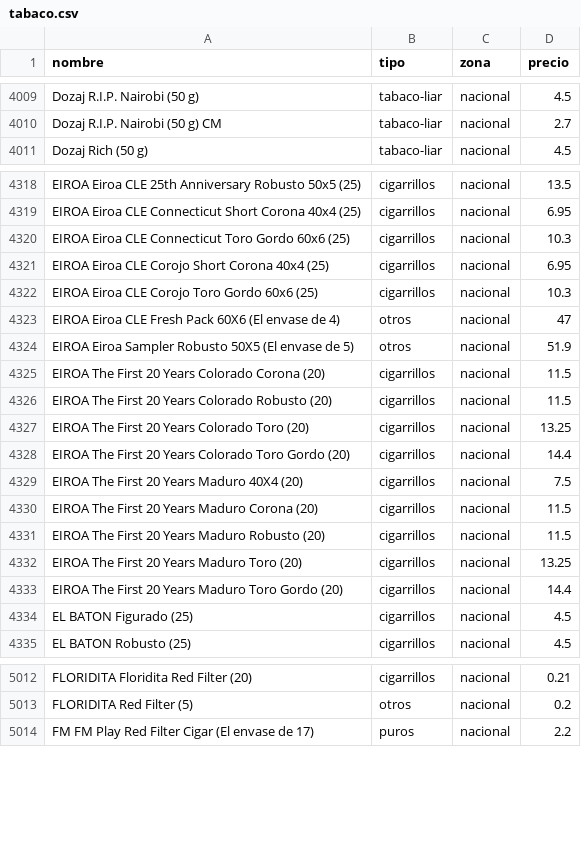
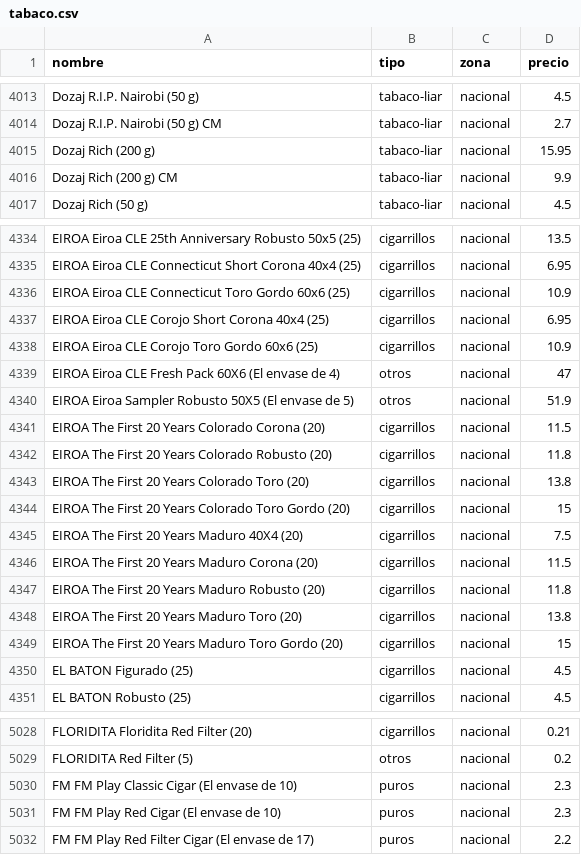
Before and after one commit to marcosics/mitabaco-new, a CSV file: tabaco.csv, drawn as a sheet; only a part is shown, gaps mark what is left out; the diff covers the shown part only.

```diff
--- a/tabaco.csv
+++ b/tabaco.csv
@@ -4010,2 +4014,4 @@ Dozaj R.I.P. Nairobi (50 g),tabaco-liar,nacional,4.5
 Dozaj R.I.P. Nairobi (50 g) CM,tabaco-liar,nacional,2.7
+Dozaj Rich (200 g),tabaco-liar,nacional,15.95
+Dozaj Rich (200 g) CM,tabaco-liar,nacional,9.9
 Dozaj Rich (50 g),tabaco-liar,nacional,4.5
@@ -4319,5 +4335,5 @@ EIROA Eiroa CLE 25th Anniversary Robusto 50x5 (25),cigarrillos,nacional,13.5
 EIROA Eiroa CLE Connecticut Short Corona 40x4 (25),cigarrillos,nacional,6.95
-EIROA Eiroa CLE Connecticut Toro Gordo 60x6 (25),cigarrillos,nacional,10.3
+EIROA Eiroa CLE Connecticut Toro Gordo 60x6 (25),cigarrillos,nacional,10.9
 EIROA Eiroa CLE Corojo Short Corona 40x4 (25),cigarrillos,nacional,6.95
-EIROA Eiroa CLE Corojo Toro Gordo 60x6 (25),cigarrillos,nacional,10.3
+EIROA Eiroa CLE Corojo Toro Gordo 60x6 (25),cigarrillos,nacional,10.9
 EIROA Eiroa CLE Fresh Pack 60X6 (El envase de 4),otros,nacional,47
@@ -4325,10 +4341,10 @@ EIROA Eiroa Sampler Robusto 50X5 (El envase de 5),otros,nacional,51.9
 EIROA The First 20 Years Colorado Corona (20),cigarrillos,nacional,11.5
-EIROA The First 20 Years Colorado Robusto (20),cigarrillos,nacional,11.5
-EIROA The First 20 Years Colorado Toro (20),cigarrillos,nacional,13.25
-EIROA The First 20 Years Colorado Toro Gordo (20),cigarrillos,nacional,14.4
+EIROA The First 20 Years Colorado Robusto (20),cigarrillos,nacional,11.8
+EIROA The First 20 Years Colorado Toro (20),cigarrillos,nacional,13.8
+EIROA The First 20 Years Colorado Toro Gordo (20),cigarrillos,nacional,15
 EIROA The First 20 Years Maduro 40X4 (20),cigarrillos,nacional,7.5
 EIROA The First 20 Years Maduro Corona (20),cigarrillos,nacional,11.5
-EIROA The First 20 Years Maduro Robusto (20),cigarrillos,nacional,11.5
-EIROA The First 20 Years Maduro Toro (20),cigarrillos,nacional,13.25
-EIROA The First 20 Years Maduro Toro Gordo (20),cigarrillos,nacional,14.4
+EIROA The First 20 Years Maduro Robusto (20),cigarrillos,nacional,11.8
+EIROA The First 20 Years Maduro Toro (20),cigarrillos,nacional,13.8
+EIROA The First 20 Years Maduro Toro Gordo (20),cigarrillos,nacional,15
 EL BATON Figurado (25),cigarrillos,nacional,4.5
@@ -5013,2 +5029,4 @@ FLORIDITA Floridita Red Filter  (20),cigarrillos,nacional,0.21
 FLORIDITA Red Filter (5),otros,nacional,0.2
+FM FM Play Classic Cigar (El envase de 10),puros,nacional,2.3
+FM FM Play Red Cigar (El envase de 10),puros,nacional,2.3
 FM FM Play Red Filter Cigar (El envase de 17),puros,nacional,2.2
```
Also changed, not shown: 34 added rows and 30 edited cells elsewhere in this file, 1 other file.
